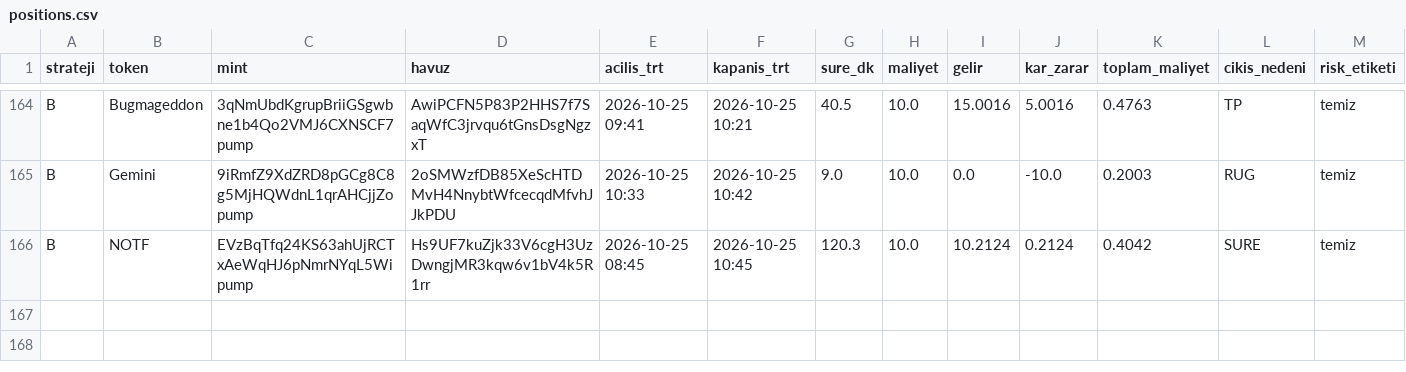
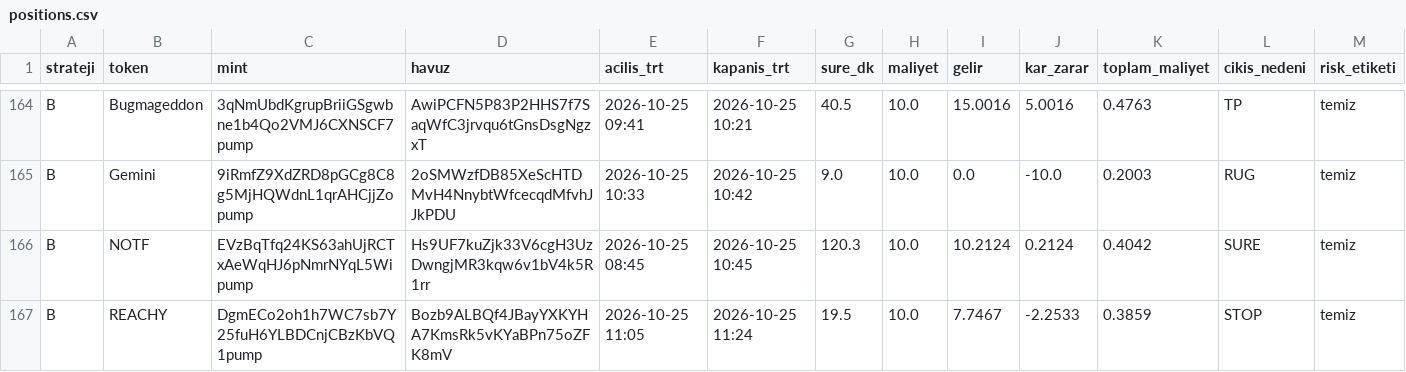
Before and after one commit to FurkanGulerci/memecoin-demo, a CSV file: positions.csv, drawn as a sheet; only a part is shown, gaps mark what is left out; rows hold the shown columns only; the diff names each change by its address in the sheet, - before the commit and + after, or states it on an @@ line.

```diff
--- a/positions.csv
+++ b/positions.csv
+row 167: B | REACHY | DgmECo2oh1h7WC7sb7Y25fuH6YLBDCnjCBzKbVQ1pump | Bozb9ALBQf4JBayYXKYHA7KmsRk5vKYaBPn75oZFK8mV | 2026-10-25 11:05 | 2026-10-25 11:24 | 19.5 | 10.0 | 7.7467 | -2.2533 | 0.3859 | STOP | temiz
```
Also changed, not shown: trades.csv, 1 other file.
